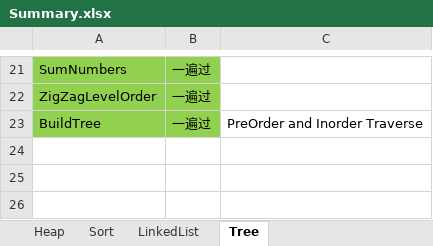
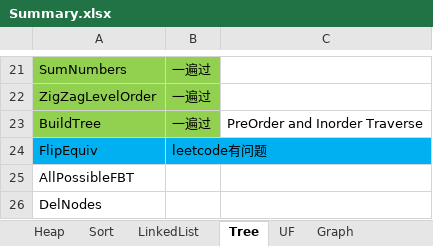
Before and after one commit to hamu01/SampleCode, an Excel workbook: Algorithms/Summary.xlsx, sheet Tree, drawn as a sheet; only a part is shown, gaps mark what is left out; values as stored, in another font and other column widths than the file's, no borders; the diff names each change by its address in the sheet, - before the commit and + after, or states it on an @@ line.

```diff
--- a/Algorithms/Summary.xlsx (sheet Tree)
+++ b/Algorithms/Summary.xlsx (sheet Tree)
+sheet tab: UF
+sheet tab: Graph
+row 24: FlipEquiv | leetcode有问题
+row 25: AllPossibleFBT
+row 26: DelNodes
```
